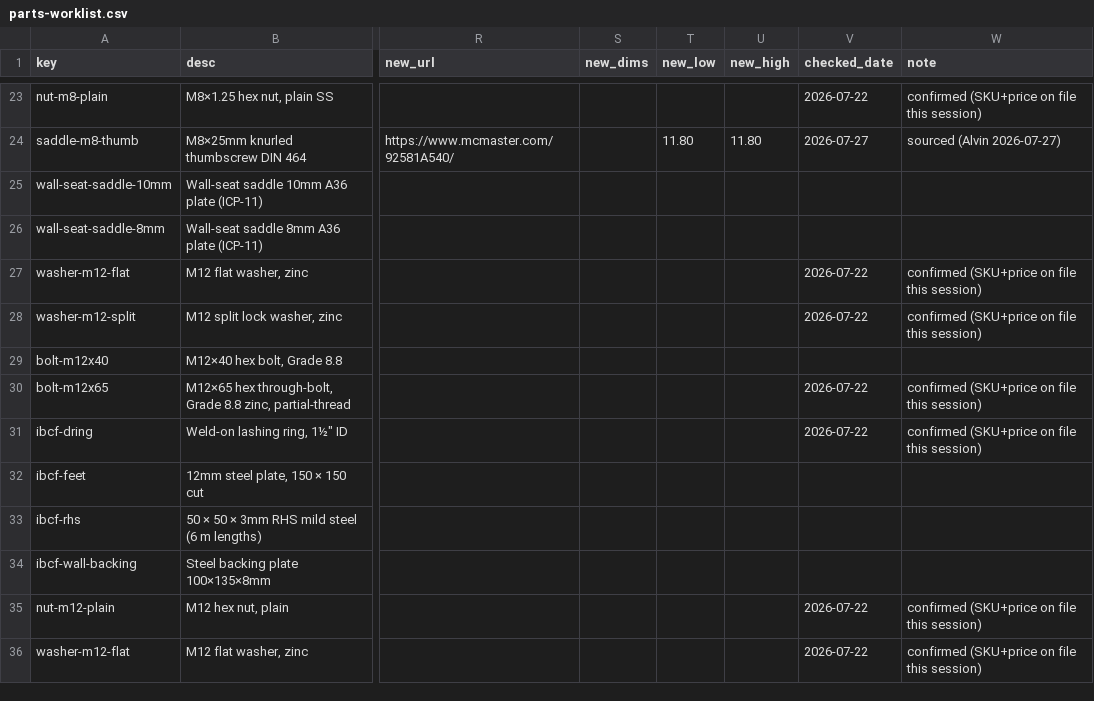
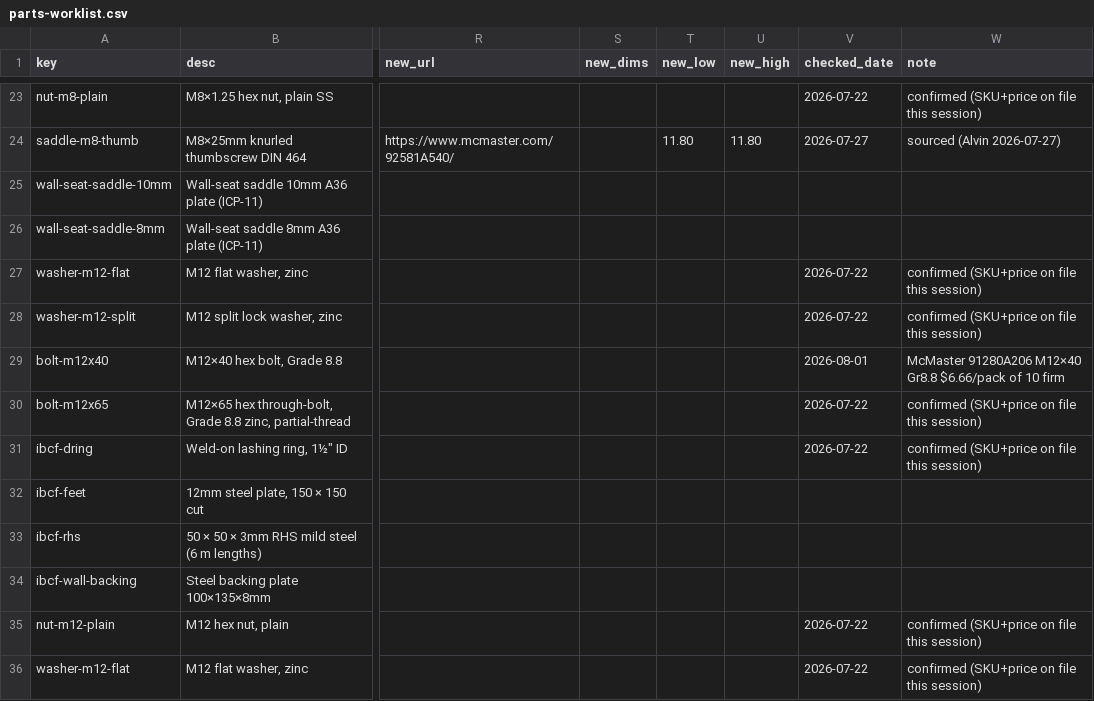
Before and after one commit to alvinr/tbs, a CSV file: parts-worklist.csv, drawn as a sheet; only a part is shown, gaps mark what is left out; the diff names each change by its address in the sheet, - before the commit and + after, or states it on an @@ line.

Commit message:
Aug re-price: bolt-m12x40 firm McMaster 91280A206 $6.66/10 (-$2)
Re-sourced the front-bar cleat bolt to a cheaper McMaster SKU (91280A206,
$0.666/ea vs 91280A720 $0.876). ibc-frame LineItem -> 1079/1311/1545, §5 ->
6554/7146/7745, grand -> $25,868/30,340/36,868.

```diff
--- a/parts-worklist.csv
+++ b/parts-worklist.csv
-V29 (checked_date): (empty)
+V29 (checked_date): 2026-08-01
-W29 (note): (empty)
+W29 (note): McMaster 91280A206 M12×40 Gr8.8 $6.66/pack of 10 firm
```
Also changed, not shown: 8 other files.
